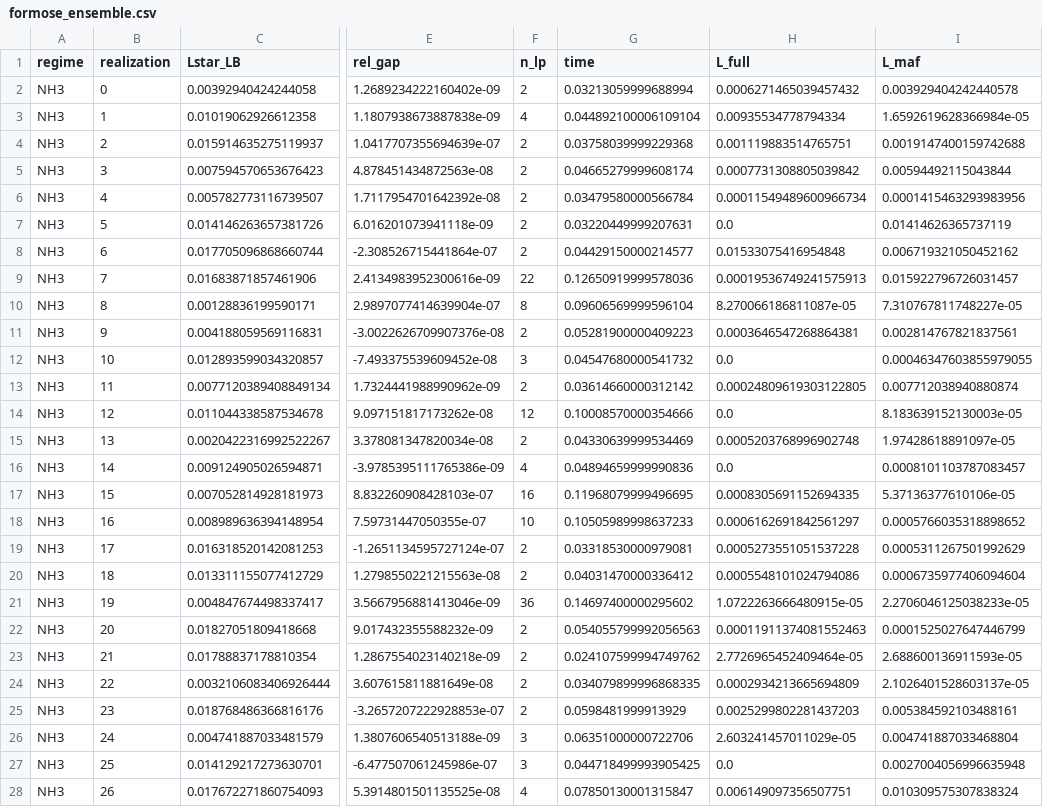
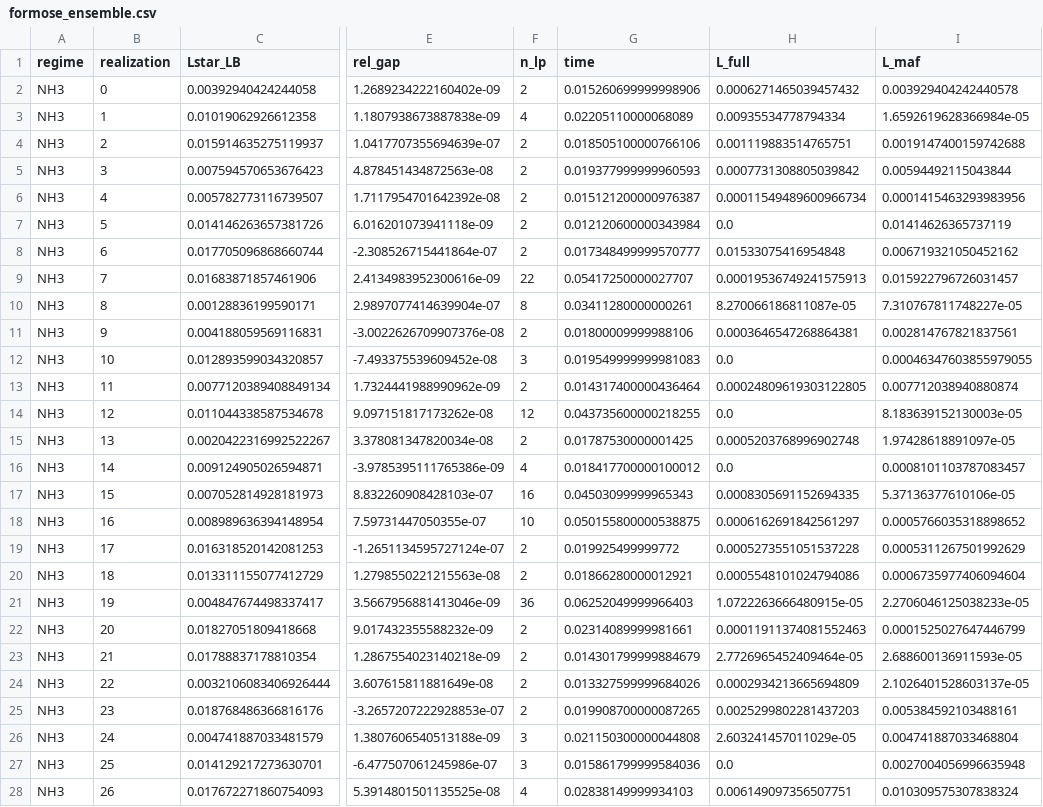
Before and after one commit to anticiclon/max-growth-subnetworks, a CSV file: output/formose_ensemble.csv, drawn as a sheet; only a part is shown, gaps mark what is left out; the diff covers the shown part only; the diff names each change by its address in the sheet, - before the commit and + after, or states it on an @@ line.

```diff
--- a/output/formose_ensemble.csv
+++ b/output/formose_ensemble.csv
-G2 (time): 0.03213059999688994
+G2 (time): 0.015260699999998906
-G3 (time): 0.044892100006109104
+G3 (time): 0.02205110000068089
-G4 (time): 0.03758039999229368
+G4 (time): 0.018505100000766106
-G5 (time): 0.04665279999608174
+G5 (time): 0.019377999999960593
-G6 (time): 0.03479580000566784
+G6 (time): 0.015121200000976387
-G7 (time): 0.03220449999207631
+G7 (time): 0.012120600000343984
-G8 (time): 0.04429150000214577
+G8 (time): 0.017348499999570777
-G9 (time): 0.12650919999578036
+G9 (time): 0.05417250000027707
-G10 (time): 0.09606569999596104
+G10 (time): 0.03411280000000261
-G11 (time): 0.05281900000409223
+G11 (time): 0.01800009999988106
-G12 (time): 0.04547680000541732
+G12 (time): 0.019549999999981083
-G13 (time): 0.03614660000312142
+G13 (time): 0.014317400000436464
-G14 (time): 0.10008570000354666
+G14 (time): 0.043735600000218255
-G15 (time): 0.04330639999534469
+G15 (time): 0.01787530000001425
-G16 (time): 0.04894659999990836
+G16 (time): 0.018417700000100012
-G17 (time): 0.11968079999496695
+G17 (time): 0.04503099999965343
-G18 (time): 0.10505989998637233
+G18 (time): 0.050155800000538875
-G19 (time): 0.03318530000979081
+G19 (time): 0.019925499999772
-G20 (time): 0.04031470000336412
+G20 (time): 0.01866280000012921
-G21 (time): 0.14697400000295602
+G21 (time): 0.06252049999966403
-G22 (time): 0.054055799992056563
+G22 (time): 0.02314089999981661
-G23 (time): 0.024107599994749762
+G23 (time): 0.014301799999884679
-G24 (time): 0.034079899996868335
+G24 (time): 0.013327599999684026
-G25 (time): 0.0598481999913929
+G25 (time): 0.019908700000087265
-G26 (time): 0.06351000000722706
+G26 (time): 0.021150300000044808
-G27 (time): 0.044718499993905425
+G27 (time): 0.015861799999584036
-G28 (time): 0.07850130001315847
+G28 (time): 0.02838149999934103
```
Also changed, not shown: 123 edited cells elsewhere in this file, output/validation.csv.
